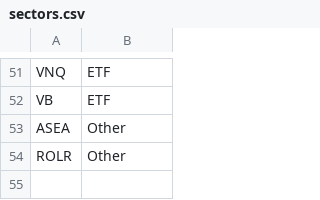
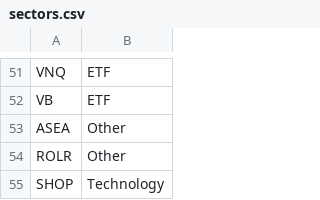
Before and after one commit to emanuelefaja/options, a CSV file: data/sectors.csv, drawn as a sheet; only a part is shown, gaps mark what is left out.

```diff
--- a/data/sectors.csv
+++ b/data/sectors.csv
@@ -54 +54,2 @@ ASEA,Other
 ROLR,Other
+SHOP,Technology
```
Also changed, not shown: data/options_transactions.csv, data/stocks_transactions.csv, 2 other files.
